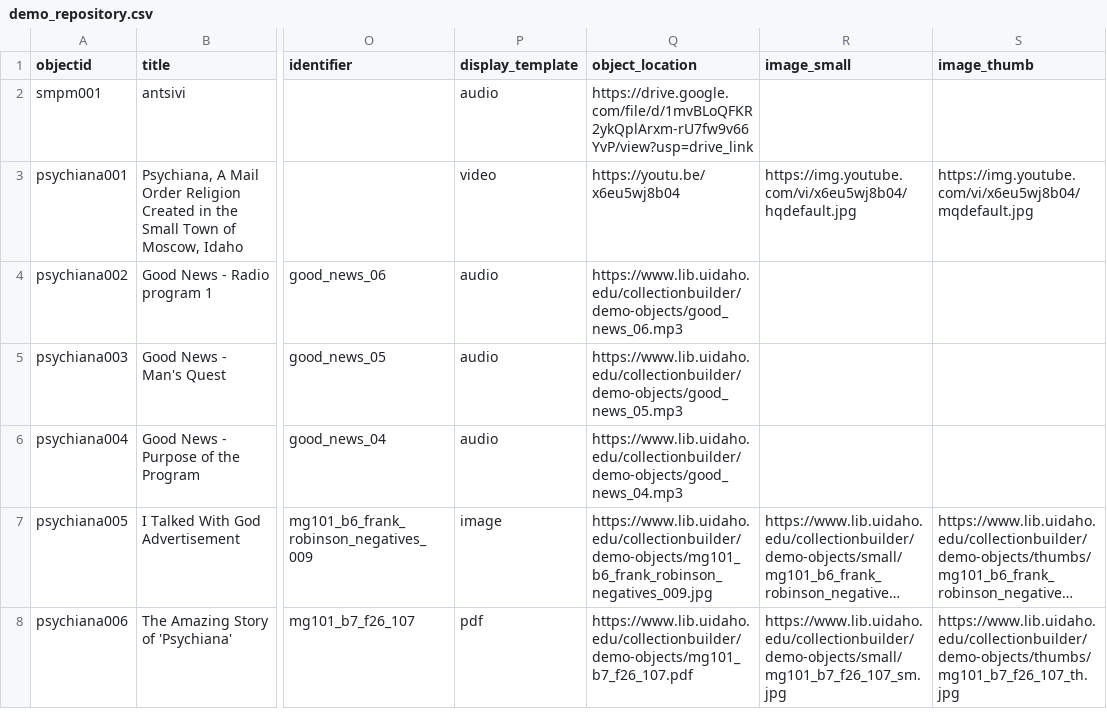
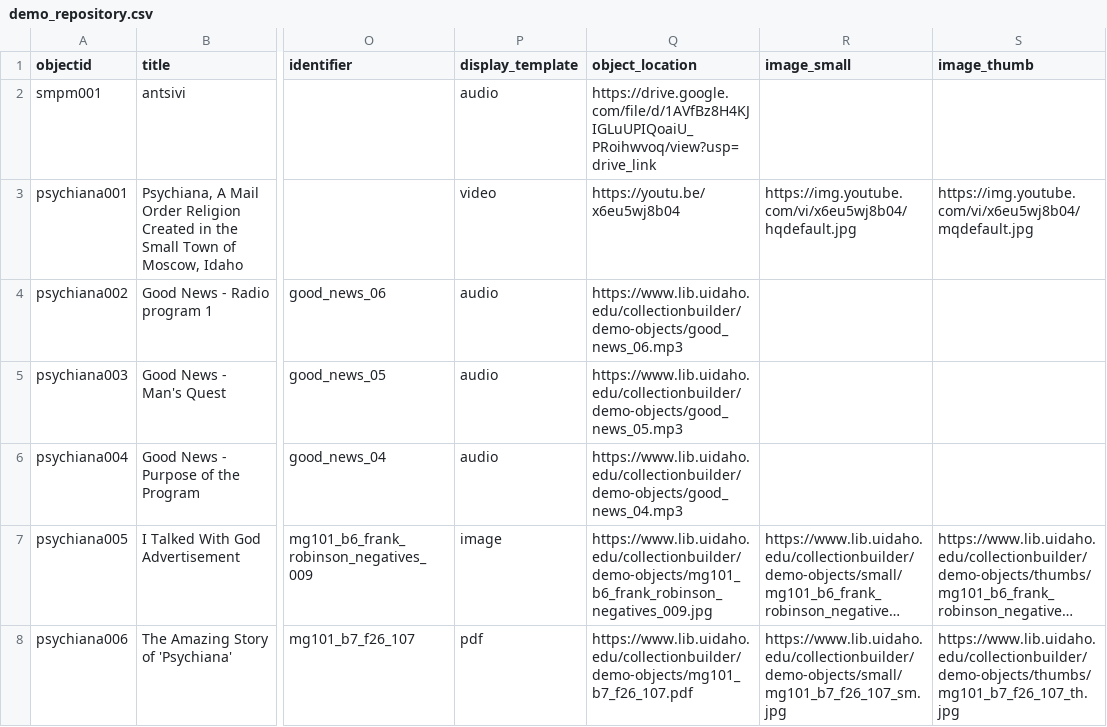
Before and after one commit to andrewhedding/demo_repository, a CSV file: _data/demo_repository.csv, drawn as a sheet; only a part is shown, gaps mark what is left out; long unchanged cells end in …; the diff names each change by its address in the sheet, - before the commit and + after, or states it on an @@ line.

Commit message:
Update data

```diff
--- a/_data/demo_repository.csv
+++ b/_data/demo_repository.csv
-Q2 (object_location): https://drive.google.com/file/d/1mvBLoQFKR2ykQplArxm-rU7fw9v66YvP/view?usp=drive_link
+Q2 (object_location): https://drive.google.com/file/d/1AVfBz8H4KJIGLuUPIQoaiU_PRoihwvoq/view?usp=drive_link
```
